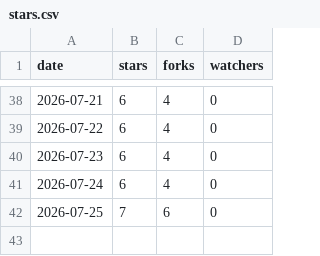
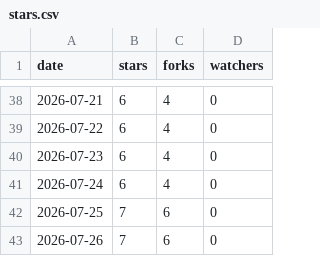
Before and after one commit to NoelBank/inkvoice, a CSV file: metrics/stars.csv, drawn as a sheet; only a part is shown, gaps mark what is left out.

```diff
--- a/metrics/stars.csv
+++ b/metrics/stars.csv
@@ -42 +42,2 @@ date,stars,forks,watchers
 2026-07-25,7,6,0
+2026-07-26,7,6,0
```
